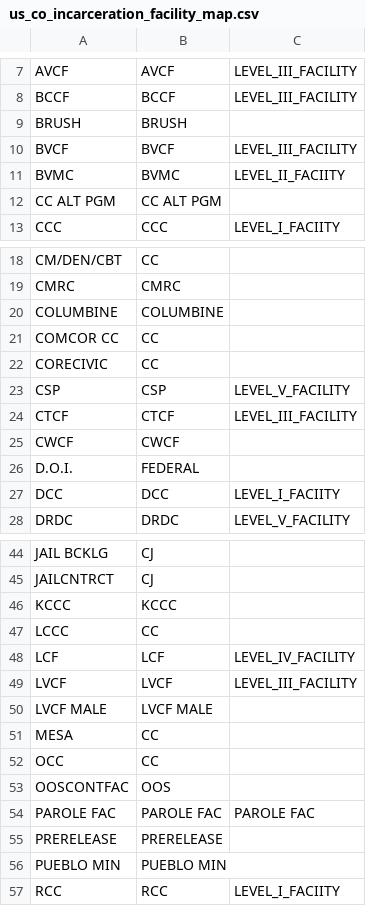
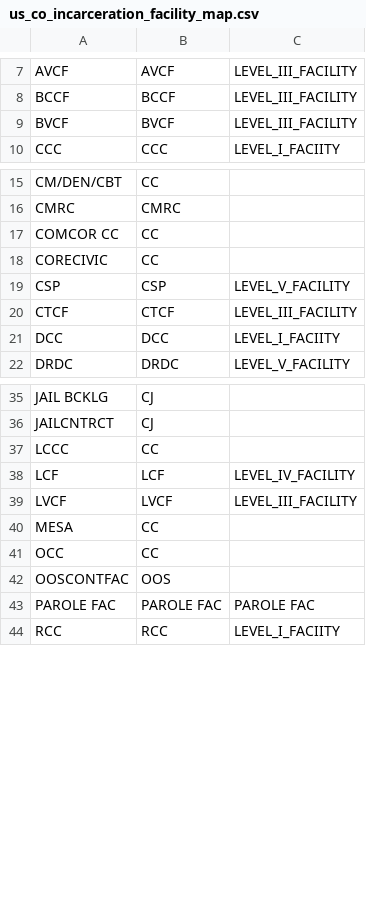
Before and after one commit to ayeshakhawaja/pulse-data-sdc, a CSV file: recidiviz/datasets/static_data/us_co_incarceration_facility_map.csv, drawn as a sheet; only a part is shown, gaps mark what is left out; the diff covers the shown part only; the diff names each change by its address in the sheet, - before the commit and + after, or states it on an @@ line.

Commit message:
removing closed facilities (Recidiviz/recidiviz-data#14108)
GitOrigin-RevId: cfeca5da4239c7be3a446aba73ca7032c34d5333

```diff
--- a/recidiviz/datasets/static_data/us_co_incarceration_facility_map.csv
+++ b/recidiviz/datasets/static_data/us_co_incarceration_facility_map.csv
-row 9: BRUSH | BRUSH
-row 11: BVMC | BVMC | LEVEL_II_FACIITY
-row 12: CC ALT PGM | CC ALT PGM
-row 20: COLUMBINE | COLUMBINE
-row 25: CWCF | CWCF
-row 26: D.O.I. | FEDERAL
-row 46: KCCC | KCCC
-row 50: LVCF MALE | LVCF MALE
-row 55: PRERELEASE | PRERELEASE
-row 56: PUEBLO MIN | PUEBLO MIN
```
Also changed, not shown: 4 removed rows elsewhere in this file.
